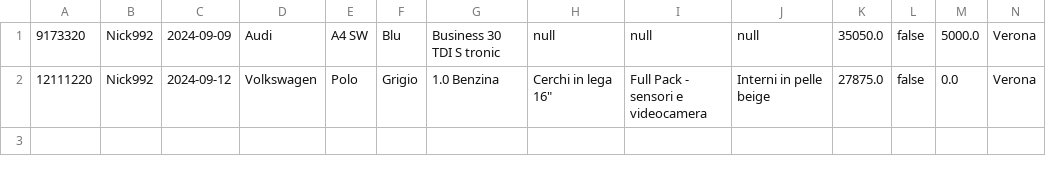
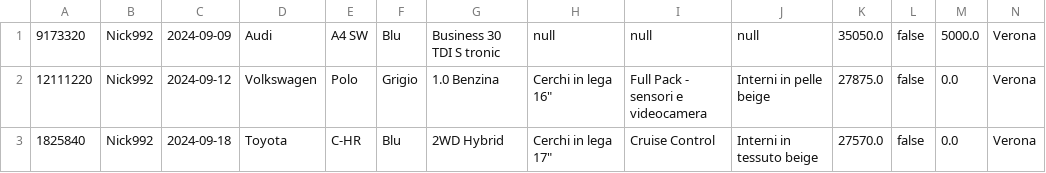
Before and after one commit to nickise92/CarConfigurator, a CSV file: database/ordini.csv, drawn as a sheet; only a part is shown; rows hold the shown columns only; the diff names each change by its address in the sheet, - before the commit and + after, or states it on an @@ line.

```diff
--- a/database/ordini.csv
+++ b/database/ordini.csv
+row 3: 1825840 | Nick992 | 2024-09-18 | Toyota | C-HR | Blu | 2WD Hybrid | Cerchi in lega 17" | Cruise Control | Interni in tessuto beige | 27570.0 | false | 0.0 | Verona
```
Also changed, not shown: database/car.csv, database/engine.csv, 42 other files.
